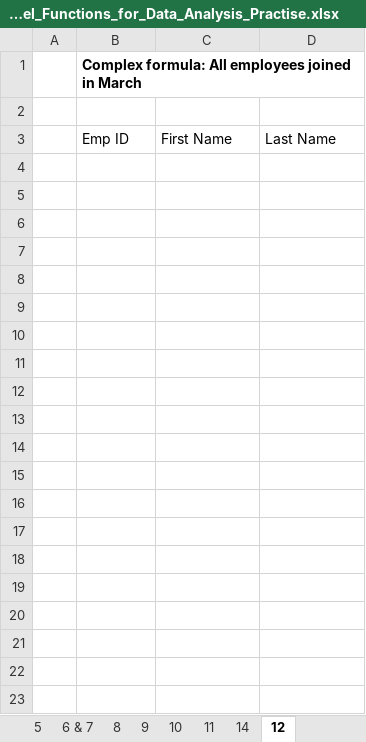
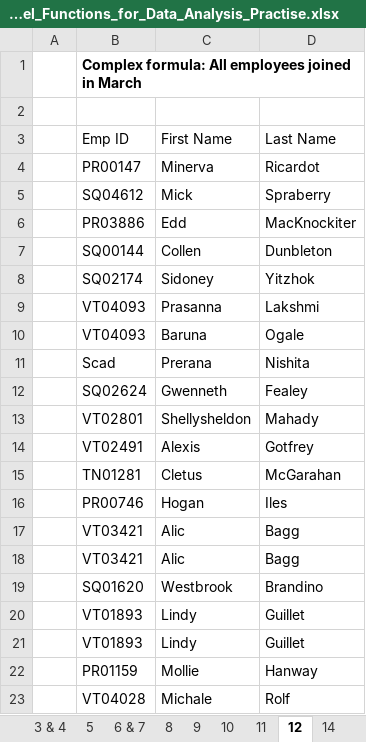
Before and after one commit to surajadkhari/Employee-Data-Insights, an Excel workbook: Essential_Excel_Functions_for_Data_Analysis_Practise.xlsx, sheet 12, drawn as a sheet; only a part is shown; values as stored, in another font and other column widths than the file's, no borders; the diff covers the shown part only; the diff names each change by its address in the sheet, - before the commit and + after, or states it on an @@ line.

Commit message:
q 12 solved

```diff
--- a/Essential_Excel_Functions_for_Data_Analysis_Practise.xlsx (sheet 12)
+++ b/Essential_Excel_Functions_for_Data_Analysis_Practise.xlsx (sheet 12)
@@ sheet tab order changed: 3 & 4 | 5 | 6 & 7 | 8 | 9 | 10 | 11 | 12 | 14 @@
+row 4:  | PR00147 | Minerva | Ricardot
+row 5:  | SQ04612 | Mick | Spraberry
+row 6:  | PR03886 | Edd | MacKnockiter
+row 7:  | SQ00144 | Collen | Dunbleton
+row 8:  | SQ02174 | Sidoney | Yitzhok
+row 9:  | VT04093 | Prasanna | Lakshmi
+row 10:  | VT04093 | Baruna | Ogale
+row 11:  | Scad | Prerana | Nishita
+row 12:  | SQ02624 | Gwenneth | Fealey
+row 13:  | VT02801 | Shellysheldon | Mahady
+row 14:  | VT02491 | Alexis | Gotfrey
+row 15:  | TN01281 | Cletus | McGarahan
+row 16:  | PR00746 | Hogan | Iles
+row 17:  | VT03421 | Alic | Bagg
+row 18:  | VT03421 | Alic | Bagg
+row 19:  | SQ01620 | Westbrook | Brandino
+row 20:  | VT01893 | Lindy | Guillet
+row 21:  | VT01893 | Lindy | Guillet
+row 22:  | PR01159 | Mollie | Hanway
+row 23:  | VT04028 | Michale | Rolf
```
Also changed, not shown: 240 added rows elsewhere in this sheet, sheet Data, sheet 10.
